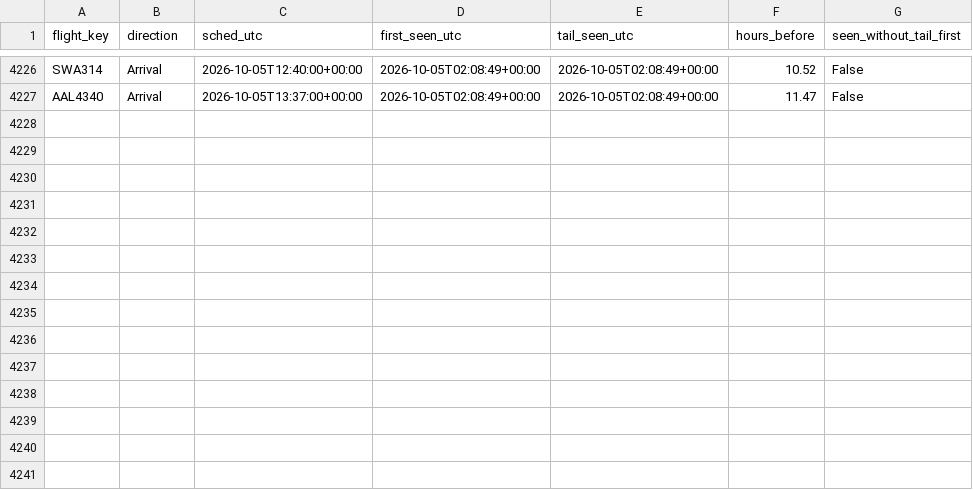
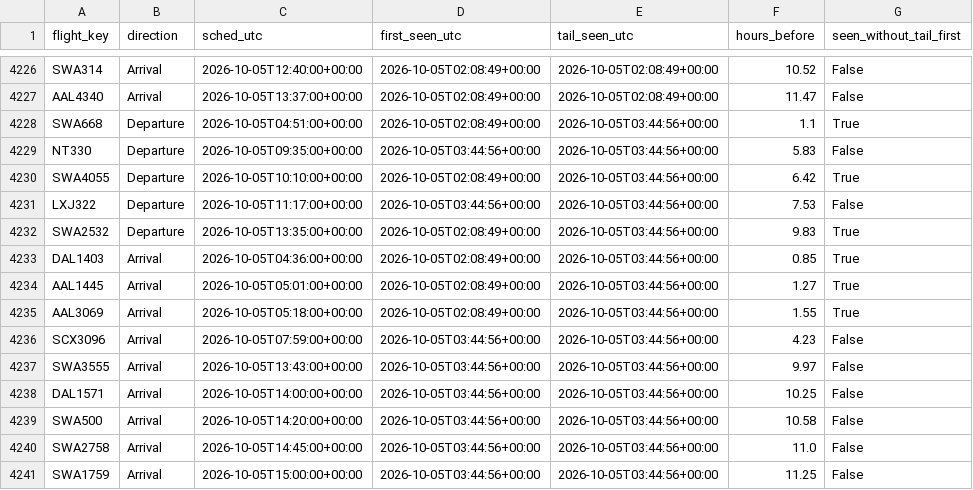
Before and after one commit to akshajtibrewala-collab/stl-alerts, a CSV file: state/lead_times.csv, drawn as a sheet; only a part is shown, gaps mark what is left out; the diff names each change by its address in the sheet, - before the commit and + after, or states it on an @@ line.

```diff
--- a/state/lead_times.csv
+++ b/state/lead_times.csv
+row 4228: SWA668 | Departure | 2026-10-05T04:51:00+00:00 | 2026-10-05T02:08:49+00:00 | 2026-10-05T03:44:56+00:00 | 1.1 | True
+row 4229: NT330 | Departure | 2026-10-05T09:35:00+00:00 | 2026-10-05T03:44:56+00:00 | 2026-10-05T03:44:56+00:00 | 5.83 | False
+row 4230: SWA4055 | Departure | 2026-10-05T10:10:00+00:00 | 2026-10-05T02:08:49+00:00 | 2026-10-05T03:44:56+00:00 | 6.42 | True
+row 4231: LXJ322 | Departure | 2026-10-05T11:17:00+00:00 | 2026-10-05T03:44:56+00:00 | 2026-10-05T03:44:56+00:00 | 7.53 | False
+row 4232: SWA2532 | Departure | 2026-10-05T13:35:00+00:00 | 2026-10-05T02:08:49+00:00 | 2026-10-05T03:44:56+00:00 | 9.83 | True
+row 4233: DAL1403 | Arrival | 2026-10-05T04:36:00+00:00 | 2026-10-05T02:08:49+00:00 | 2026-10-05T03:44:56+00:00 | 0.85 | True
+row 4234: AAL1445 | Arrival | 2026-10-05T05:01:00+00:00 | 2026-10-05T02:08:49+00:00 | 2026-10-05T03:44:56+00:00 | 1.27 | True
+row 4235: AAL3069 | Arrival | 2026-10-05T05:18:00+00:00 | 2026-10-05T02:08:49+00:00 | 2026-10-05T03:44:56+00:00 | 1.55 | True
+row 4236: SCX3096 | Arrival | 2026-10-05T07:59:00+00:00 | 2026-10-05T03:44:56+00:00 | 2026-10-05T03:44:56+00:00 | 4.23 | False
+row 4237: SWA3555 | Arrival | 2026-10-05T13:43:00+00:00 | 2026-10-05T03:44:56+00:00 | 2026-10-05T03:44:56+00:00 | 9.97 | False
+row 4238: DAL1571 | Arrival | 2026-10-05T14:00:00+00:00 | 2026-10-05T03:44:56+00:00 | 2026-10-05T03:44:56+00:00 | 10.25 | False
+row 4239: SWA500 | Arrival | 2026-10-05T14:20:00+00:00 | 2026-10-05T03:44:56+00:00 | 2026-10-05T03:44:56+00:00 | 10.58 | False
+row 4240: SWA2758 | Arrival | 2026-10-05T14:45:00+00:00 | 2026-10-05T03:44:56+00:00 | 2026-10-05T03:44:56+00:00 | 11.0 | False
+row 4241: SWA1759 | Arrival | 2026-10-05T15:00:00+00:00 | 2026-10-05T03:44:56+00:00 | 2026-10-05T03:44:56+00:00 | 11.25 | False
```
Also changed, not shown: 1 other file.
